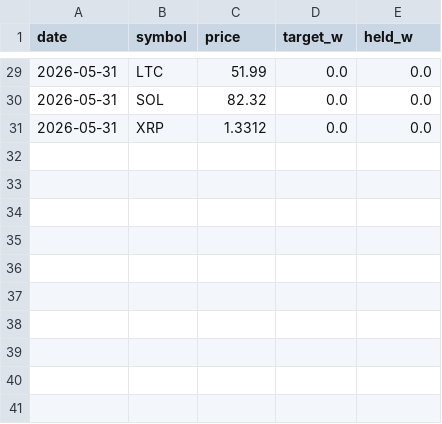
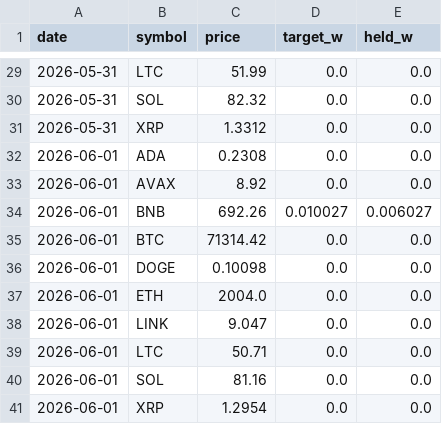
Before and after one commit to ethanbsung/ibkr, a CSV file: paper/ledgers/crypto_trend/positions.csv, drawn as a sheet; only a part is shown, gaps mark what is left out; the diff names each change by its address in the sheet, - before the commit and + after, or states it on an @@ line.

```diff
--- a/paper/ledgers/crypto_trend/positions.csv
+++ b/paper/ledgers/crypto_trend/positions.csv
+row 32: 2026-06-01 | ADA | 0.2308 | 0.0 | 0.0
+row 33: 2026-06-01 | AVAX | 8.92 | 0.0 | 0.0
+row 34: 2026-06-01 | BNB | 692.26 | 0.010027 | 0.006027
+row 35: 2026-06-01 | BTC | 71314.42 | 0.0 | 0.0
+row 36: 2026-06-01 | DOGE | 0.10098 | 0.0 | 0.0
+row 37: 2026-06-01 | ETH | 2004.0 | 0.0 | 0.0
+row 38: 2026-06-01 | LINK | 9.047 | 0.0 | 0.0
+row 39: 2026-06-01 | LTC | 50.71 | 0.0 | 0.0
+row 40: 2026-06-01 | SOL | 81.16 | 0.0 | 0.0
+row 41: 2026-06-01 | XRP | 1.2954 | 0.0 | 0.0
```
Also changed, not shown: paper/ledgers/crypto_carry/daily.csv, paper/ledgers/crypto_carry/positions.csv, 35 other files.
